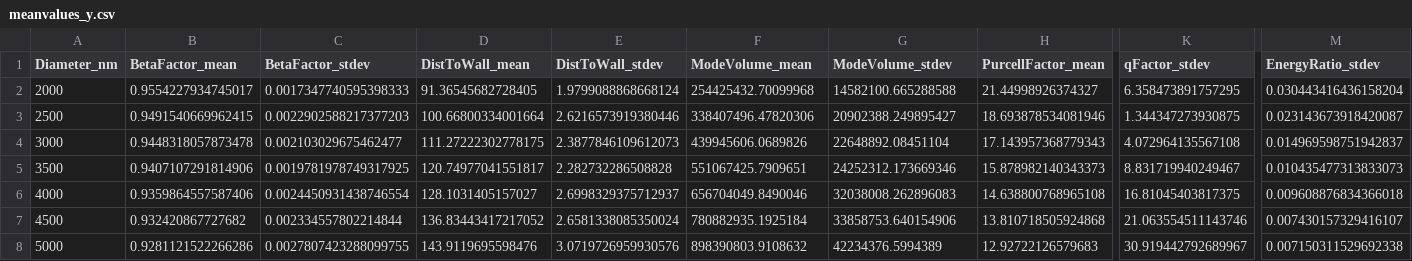
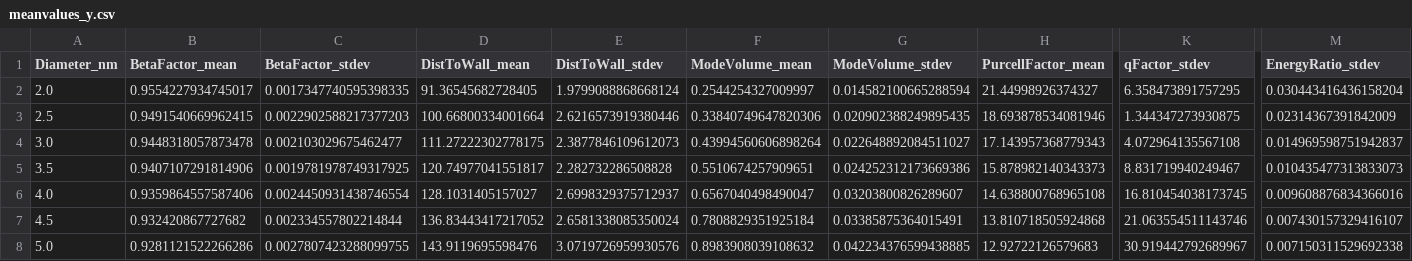
Before and after one commit to ebastler/PyWGM, a CSV file: res_diascan/meanvalues_y.csv, drawn as a sheet; only a part is shown, gaps mark what is left out; the diff names each change by its address in the sheet, - before the commit and + after, or states it on an @@ line.

```diff
--- a/res_diascan/meanvalues_y.csv
+++ b/res_diascan/meanvalues_y.csv
-A2 (Diameter_nm): 2000
+A2 (Diameter_nm): 2.0
-C2 (BetaFactor_stdev): 0.0017347740595398333
+C2 (BetaFactor_stdev): 0.0017347740595398335
-F2 (ModeVolume_mean): 254425432.70099968
+F2 (ModeVolume_mean): 0.2544254327009997
-G2 (ModeVolume_stdev): 14582100.665288588
+G2 (ModeVolume_stdev): 0.014582100665288594
-A3 (Diameter_nm): 2500
+A3 (Diameter_nm): 2.5
-F3 (ModeVolume_mean): 338407496.47820306
+F3 (ModeVolume_mean): 0.33840749647820306
-G3 (ModeVolume_stdev): 20902388.249895427
+G3 (ModeVolume_stdev): 0.020902388249895435
-M3 (EnergyRatio_stdev): 0.023143673918420087
+M3 (EnergyRatio_stdev): 0.02314367391842009
-A4 (Diameter_nm): 3000
+A4 (Diameter_nm): 3.0
-F4 (ModeVolume_mean): 439945606.0689826
+F4 (ModeVolume_mean): 0.43994560606898264
-G4 (ModeVolume_stdev): 22648892.08451104
+G4 (ModeVolume_stdev): 0.022648892084511027
-A5 (Diameter_nm): 3500
+A5 (Diameter_nm): 3.5
-F5 (ModeVolume_mean): 551067425.7909651
+F5 (ModeVolume_mean): 0.5510674257909651
-G5 (ModeVolume_stdev): 24252312.173669346
+G5 (ModeVolume_stdev): 0.024252312173669386
-A6 (Diameter_nm): 4000
+A6 (Diameter_nm): 4.0
-F6 (ModeVolume_mean): 656704049.8490046
+F6 (ModeVolume_mean): 0.6567040498490047
-G6 (ModeVolume_stdev): 32038008.262896083
+G6 (ModeVolume_stdev): 0.03203800826289607
-K6 (qFactor_stdev): 16.81045403817375
+K6 (qFactor_stdev): 16.810454038173745
-M6 (EnergyRatio_stdev): 0.009608876834366018
+M6 (EnergyRatio_stdev): 0.009608876834366016
-A7 (Diameter_nm): 4500
+A7 (Diameter_nm): 4.5
-F7 (ModeVolume_mean): 780882935.1925184
+F7 (ModeVolume_mean): 0.7808829351925184
-G7 (ModeVolume_stdev): 33858753.640154906
+G7 (ModeVolume_stdev): 0.03385875364015491
-A8 (Diameter_nm): 5000
+A8 (Diameter_nm): 5.0
-F8 (ModeVolume_mean): 898390803.9108632
+F8 (ModeVolume_mean): 0.8983908039108632
-G8 (ModeVolume_stdev): 42234376.5994389
+G8 (ModeVolume_stdev): 0.042234376599438885
```
Also changed, not shown: res_diascan/fsr_r.csv, res_diascan/fsr_y.csv, 18 other files.
